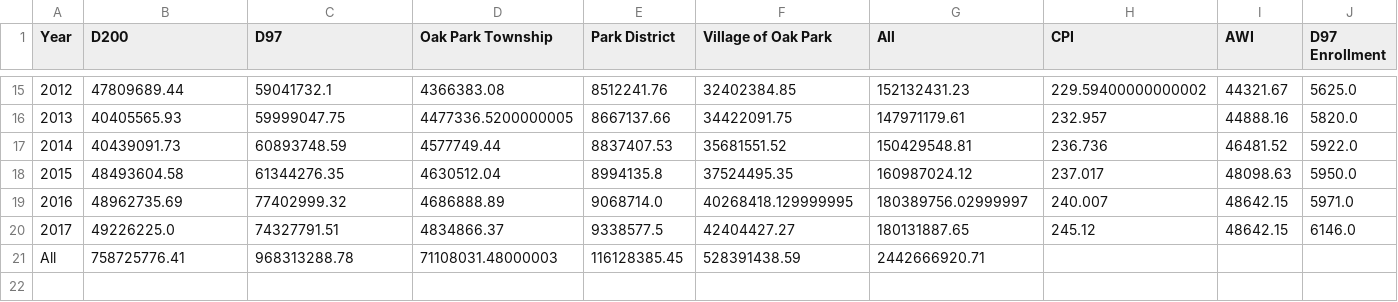
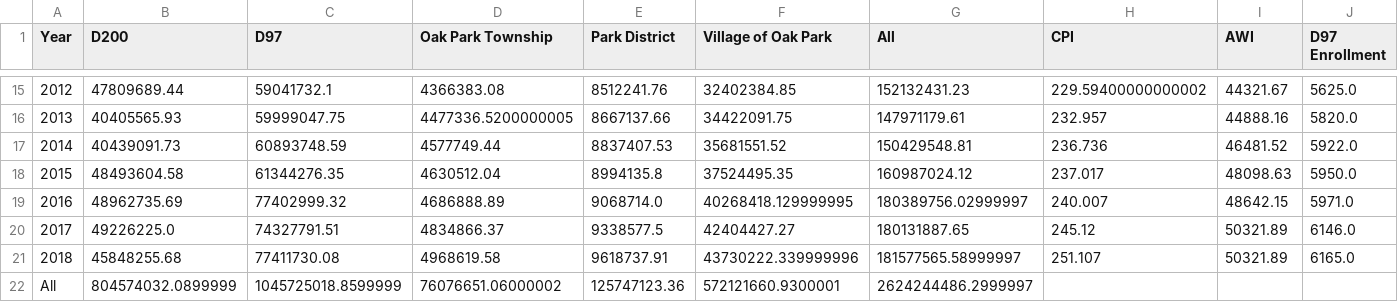
Before and after one commit to jvanderberg/oakparktaxdata, a CSV file: oak park tax history summary.csv, drawn as a sheet; only a part is shown, gaps mark what is left out.

```diff
--- a/oak park tax history summary.csv
+++ b/oak park tax history summary.csv
@@ -19,3 +19,4 @@ Year,D200,D97,Oak Park Township,Park District,Village of Oak Park,All,CPI,AWI,D9
 2016,48962735.69,77402999.32,4686888.89,9068714.0,40268418.129999995,180389756.02999997,240.007,48642.15,5971.0
-2017,49226225.0,74327791.51,4834866.37,9338577.5,42404427.27,180131887.65,245.12,48642.15,6146.0
-All,758725776.41,968313288.78,71108031.48000003,116128385.45,528391438.59,2442666920.71,,,
+2017,49226225.0,74327791.51,4834866.37,9338577.5,42404427.27,180131887.65,245.12,50321.89,6146.0
+2018,45848255.68,77411730.08,4968619.58,9618737.91,43730222.339999996,181577565.58999997,251.107,50321.89,6165.0
+All,804574032.0899999,1045725018.8599999,76076651.06000002,125747123.36,572121660.9300001,2624244486.2999997,,,
```
Also changed, not shown: awi.csv, d97demographics.csv, 26 other files.
